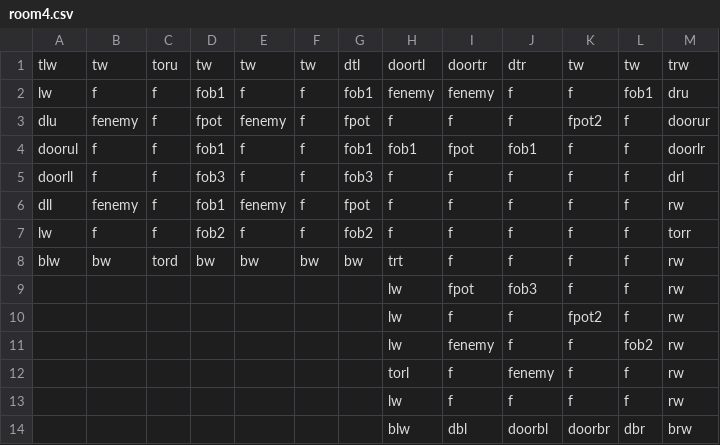
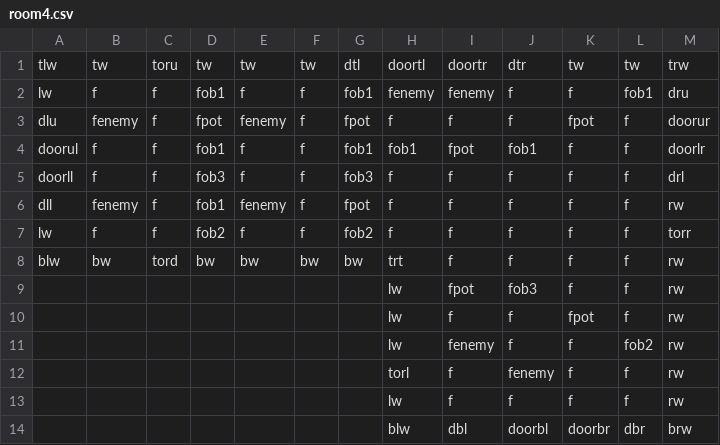
Before and after one commit to DylanSponder/Dungeon-Crawler, a CSV file: assets/Rooms/room4.csv, drawn as a sheet.

```diff
--- a/assets/Rooms/room4.csv
+++ b/assets/Rooms/room4.csv
@@ -2,3 +2,3 @@ tlw,tw,toru,tw,tw,tw,dtl,doortl,doortr,dtr,tw,tw,trw
 lw,f,f,fob1,f,f,fob1,fenemy,fenemy,f,f,fob1,dru
-dlu,fenemy,f,fpot,fenemy,f,fpot,f,f,f,fpot2,f,doorur
+dlu,fenemy,f,fpot,fenemy,f,fpot,f,f,f,fpot,f,doorur
 doorul,f,f,fob1,f,f,fob1,fob1,fpot,fob1,f,f,doorlr
@@ -9,3 +9,3 @@ blw,bw,tord,bw,bw,bw,bw,trt,f,f,f,f,rw
 ,,,,,,,lw,fpot,fob3,f,f,rw
-,,,,,,,lw,f,f,fpot2,f,rw
+,,,,,,,lw,f,f,fpot,f,rw
 ,,,,,,,lw,fenemy,f,f,fob2,rw
```
Also changed, not shown: 6 other files.
